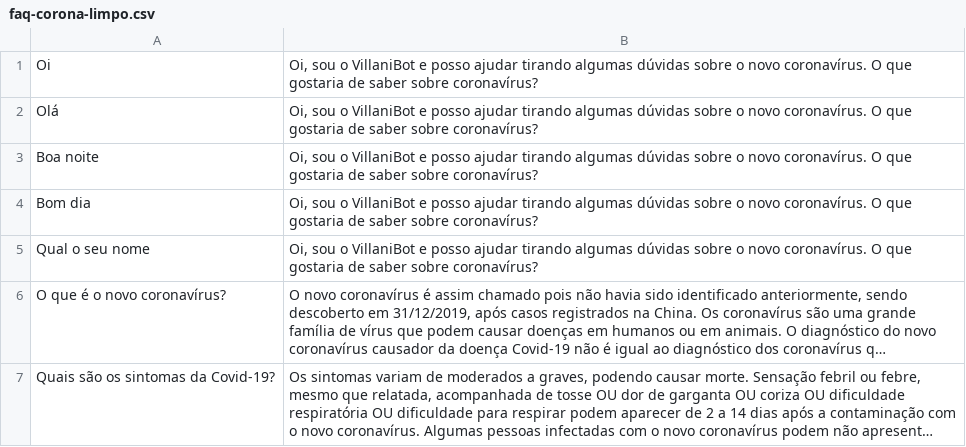
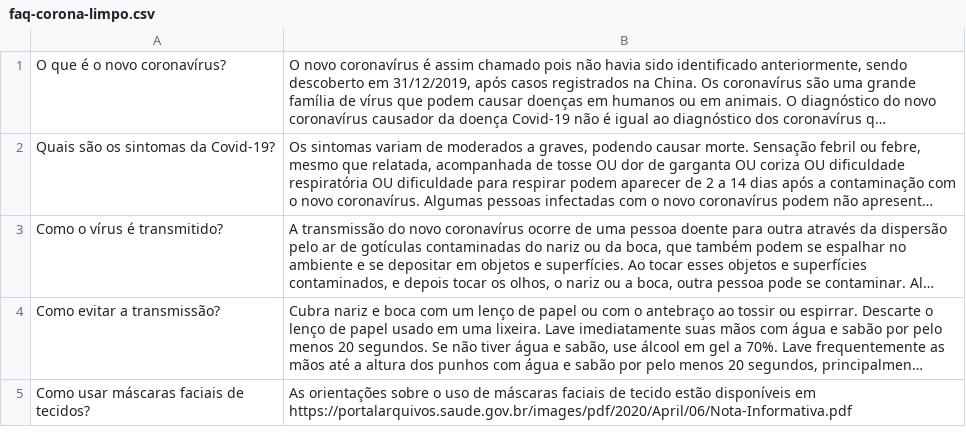
Before and after one commit to villani/BotTelegram, a CSV file: faq-corona-limpo.csv, drawn as a sheet; only a part is shown; the shorter side is filled out with more unchanged rows; long unchanged cells end in …; the diff names each change by its address in the sheet, - before the commit and + after, or states it on an @@ line.

Commit message:
Inclusão de máquina de estados e bases sobre outros assuntos.

```diff
--- a/faq-corona-limpo.csv
+++ b/faq-corona-limpo.csv
-row 1: Oi | Oi, sou o VillaniBot e posso ajudar tirando algumas dúvidas sobre o novo coronavírus. O que gostaria de saber sobre coronavírus?
-row 2: Olá | Oi, sou o VillaniBot e posso ajudar tirando algumas dúvidas sobre o novo coronavírus. O que gostaria de saber sobre coronavírus?
-row 3: Boa noite | Oi, sou o VillaniBot e posso ajudar tirando algumas dúvidas sobre o novo coronavírus. O que gostaria de saber sobre coronavírus?
-row 4: Bom dia | Oi, sou o VillaniBot e posso ajudar tirando algumas dúvidas sobre o novo coronavírus. O que gostaria de saber sobre coronavírus?
-row 5: Qual o seu nome | Oi, sou o VillaniBot e posso ajudar tirando algumas dúvidas sobre o novo coronavírus. O que gostaria de saber sobre coronavírus?
```
Also changed, not shown: 8 other files.
